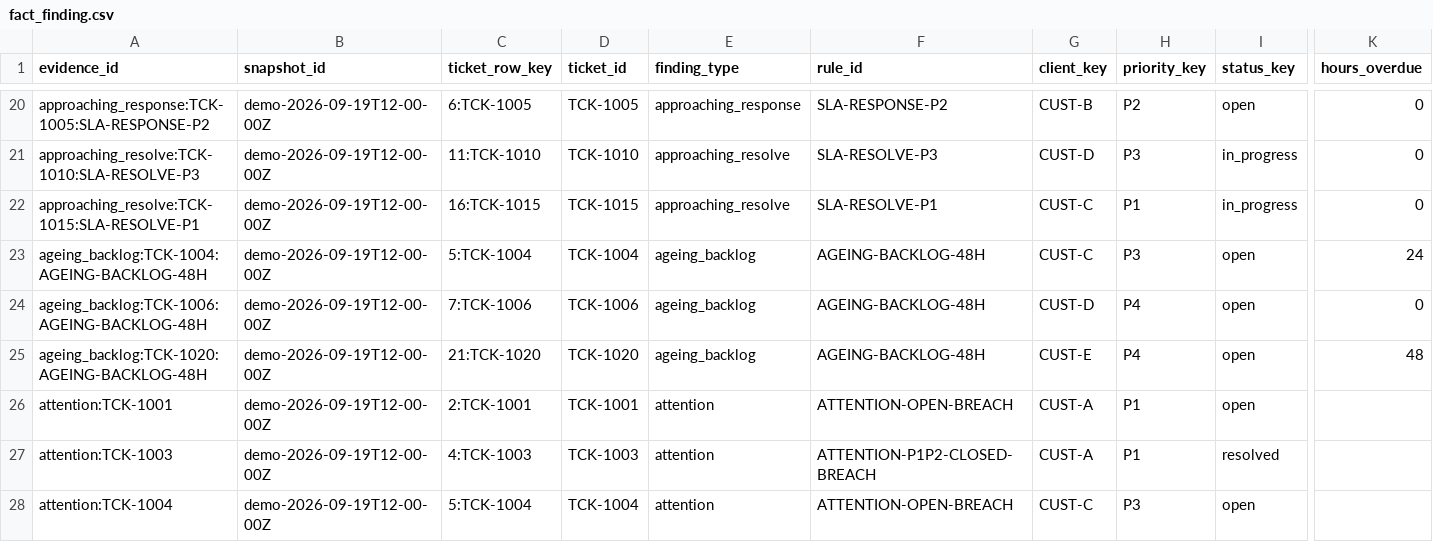
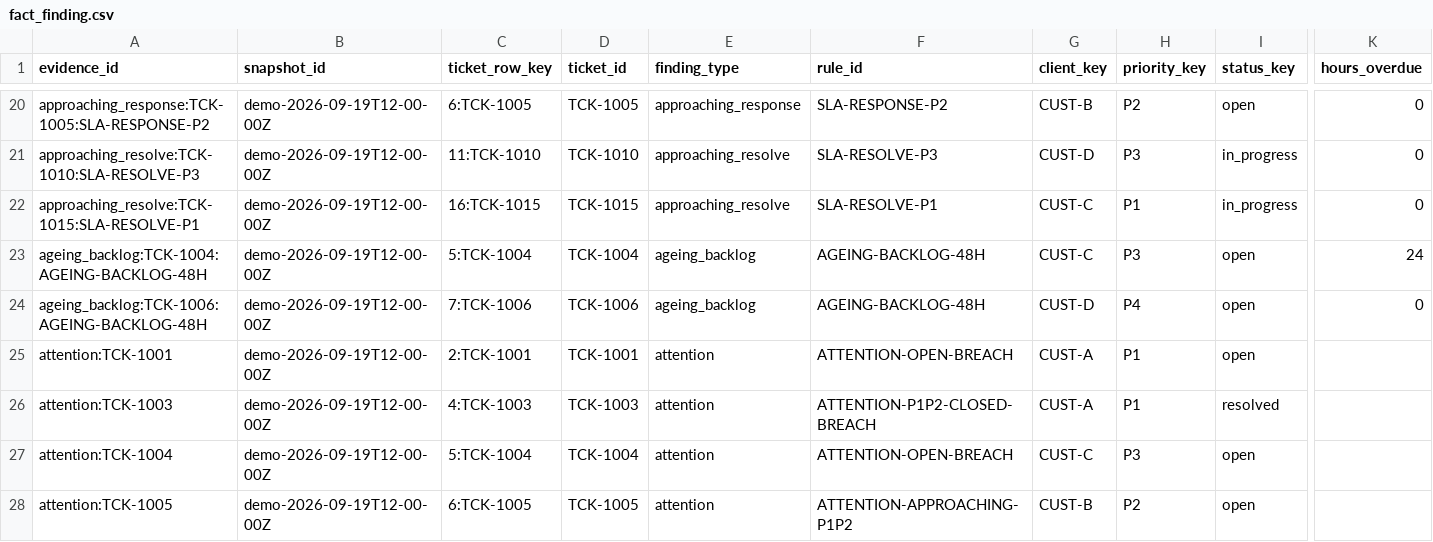
Before and after one commit to quevinqueli/mssp-sla-ticket-monitor, a CSV file: powerbi/data/fact_finding.csv, drawn as a sheet; only a part is shown, gaps mark what is left out; the shorter side is filled out with more unchanged rows; rows hold the shown columns only; the diff names each change by its address in the sheet, - before the commit and + after, or states it on an @@ line.

```diff
--- a/powerbi/data/fact_finding.csv
+++ b/powerbi/data/fact_finding.csv
-row 25: ageing_backlog:TCK-1020:AGEING-BACKLOG-48H | demo-2026-09-19T12-00-00Z | 21:TCK-1020 | TCK-1020 | ageing_backlog | AGEING-BACKLOG-48H | CUST-E | P4 | open | 48
```
Also changed, not shown: powerbi/data/fact_ticket.csv, 22 other files.
